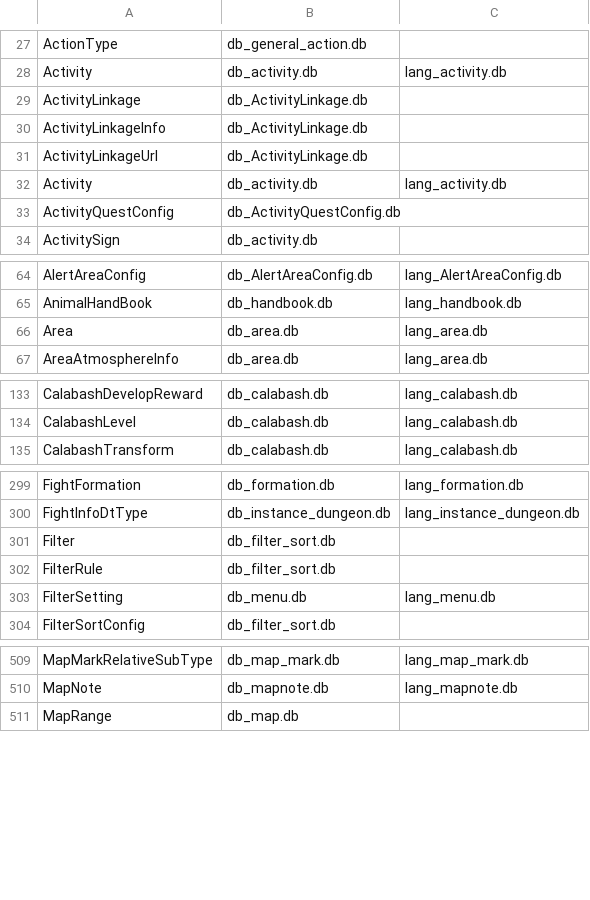
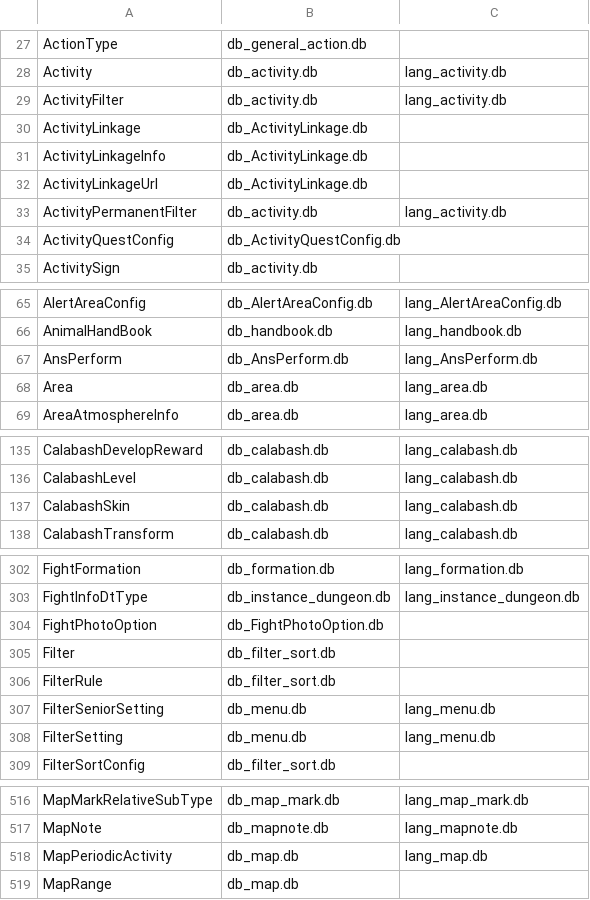
Before and after one commit to Arikatsu/WutheringWaves_Data, a CSV file: aki_base.csv, drawn as a sheet; only a part is shown, gaps mark what is left out; the diff covers the shown part only.

```diff
--- a/aki_base.csv
+++ b/aki_base.csv
@@ -28,2 +28,3 @@ ActionType,db_general_action.db,
 Activity,db_activity.db,lang_activity.db
+ActivityFilter,db_activity.db,lang_activity.db
 ActivityLinkage,db_ActivityLinkage.db,
@@ -31,3 +32,3 @@ ActivityLinkageInfo,db_ActivityLinkage.db,
 ActivityLinkageUrl,db_ActivityLinkage.db,
-Activity,db_activity.db,lang_activity.db
+ActivityPermanentFilter,db_activity.db,lang_activity.db
 ActivityQuestConfig,db_ActivityQuestConfig.db,
@@ -65,2 +66,3 @@ AlertAreaConfig,db_AlertAreaConfig.db,lang_AlertAreaConfig.db
 AnimalHandBook,db_handbook.db,lang_handbook.db
+AnsPerform,db_AnsPerform.db,lang_AnsPerform.db
 Area,db_area.db,lang_area.db
@@ -134,2 +136,3 @@ CalabashDevelopReward,db_calabash.db,lang_calabash.db
 CalabashLevel,db_calabash.db,lang_calabash.db
+CalabashSkin,db_calabash.db,lang_calabash.db
 CalabashTransform,db_calabash.db,lang_calabash.db
@@ -300,4 +303,6 @@ FightFormation,db_formation.db,lang_formation.db
 FightInfoDtType,db_instance_dungeon.db,lang_instance_dungeon.db
+FightPhotoOption,db_FightPhotoOption.db,
 Filter,db_filter_sort.db,
 FilterRule,db_filter_sort.db,
+FilterSeniorSetting,db_menu.db,lang_menu.db
 FilterSetting,db_menu.db,lang_menu.db
@@ -510,2 +517,3 @@ MapMarkRelativeSubType,db_map_mark.db,lang_map_mark.db
 MapNote,db_mapnote.db,lang_mapnote.db
+MapPeriodicActivity,db_map.db,lang_map.db
 MapRange,db_map.db,
```
Also changed, not shown: 51 added rows elsewhere in this file, 7 other files.
